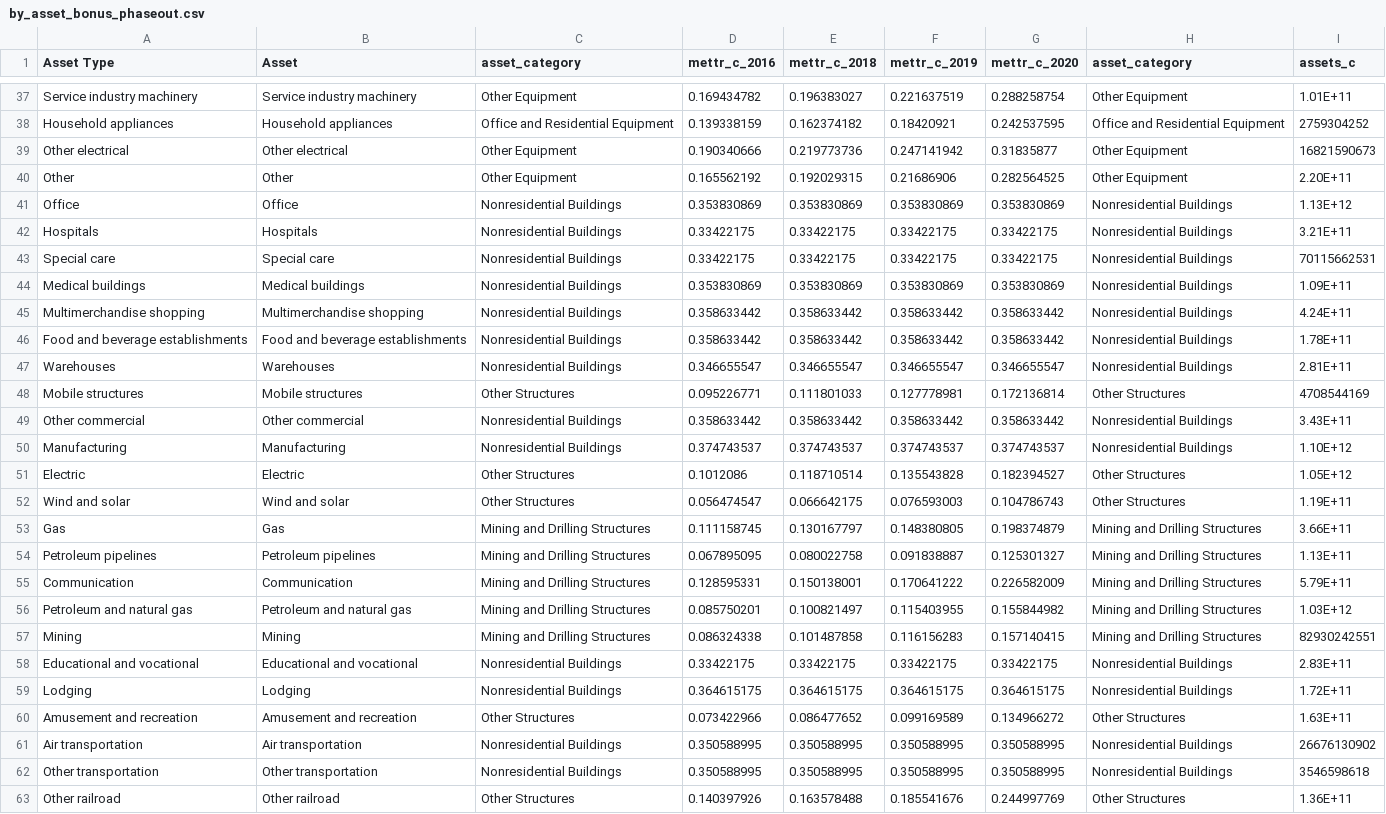
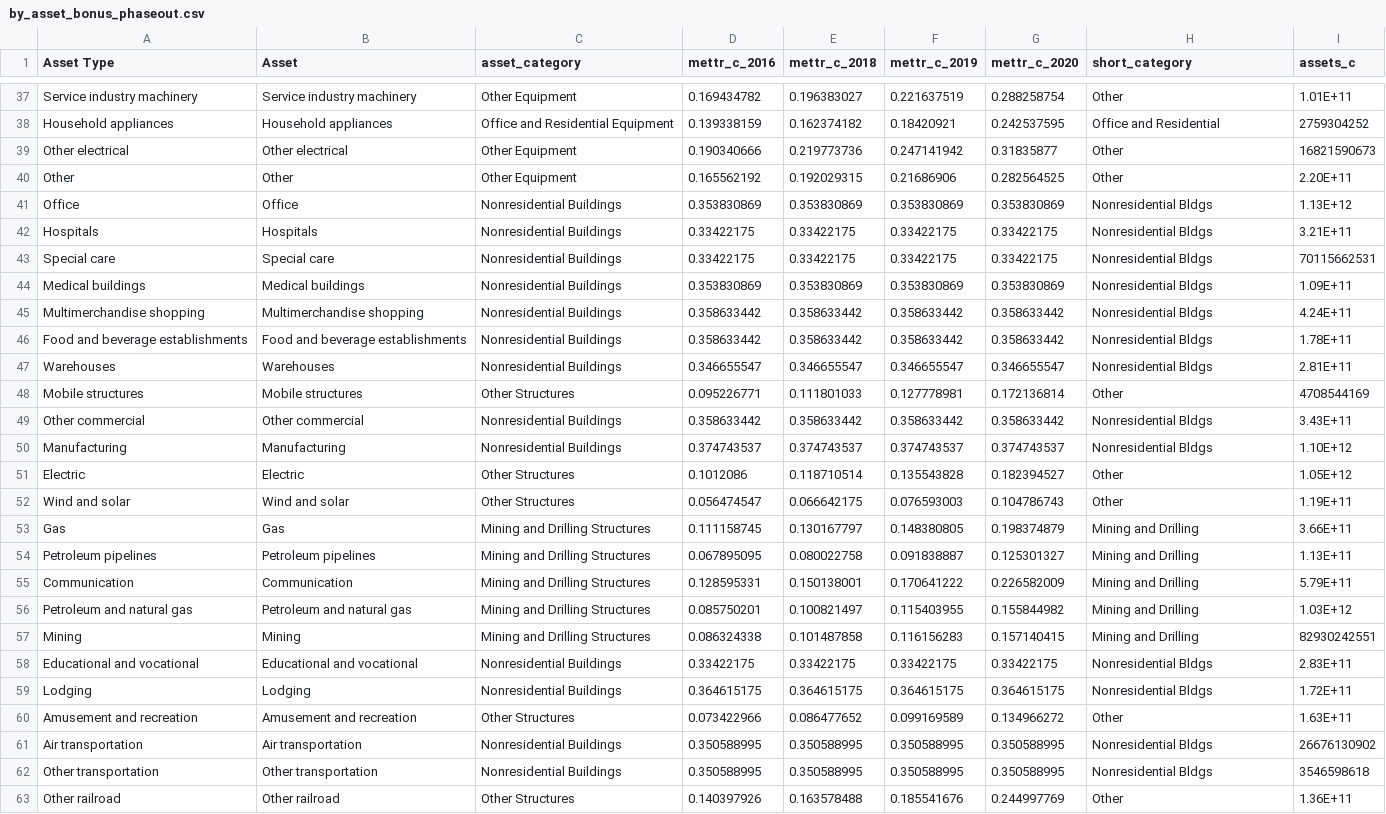
Before and after one commit to PSLmodels/plots, a CSV file: contrib/corp_metr/resources/by_asset_bonus_phaseout.csv, drawn as a sheet; only a part is shown, gaps mark what is left out; the diff covers the shown part only; the diff names each change by its address in the sheet, - before the commit and + after, or states it on an @@ line.

Commit message:
update short category

```diff
--- a/contrib/corp_metr/resources/by_asset_bonus_phaseout.csv
+++ b/contrib/corp_metr/resources/by_asset_bonus_phaseout.csv
-H1: asset_category
+H1: short_category
-H37 (short_category): Other Equipment
+H37 (short_category): Other
-H38 (short_category): Office and Residential Equipment
+H38 (short_category): Office and Residential
-H39:H40 (short_category): Other Equipment
+H39:H40 (short_category): Other
-H41:H47 (short_category): Nonresidential Buildings
+H41:H47 (short_category): Nonresidential Bldgs
-H48 (short_category): Other Structures
+H48 (short_category): Other
-H49:H50 (short_category): Nonresidential Buildings
+H49:H50 (short_category): Nonresidential Bldgs
-H51:H52 (short_category): Other Structures
+H51:H52 (short_category): Other
-H53:H57 (short_category): Mining and Drilling Structures
+H53:H57 (short_category): Mining and Drilling
-H58:H59 (short_category): Nonresidential Buildings
+H58:H59 (short_category): Nonresidential Bldgs
-H60 (short_category): Other Structures
+H60 (short_category): Other
-H61:H62 (short_category): Nonresidential Buildings
+H61:H62 (short_category): Nonresidential Bldgs
-H63 (short_category): Other Structures
+H63 (short_category): Other
```
Also changed, not shown: 34 edited cells elsewhere in this file.
